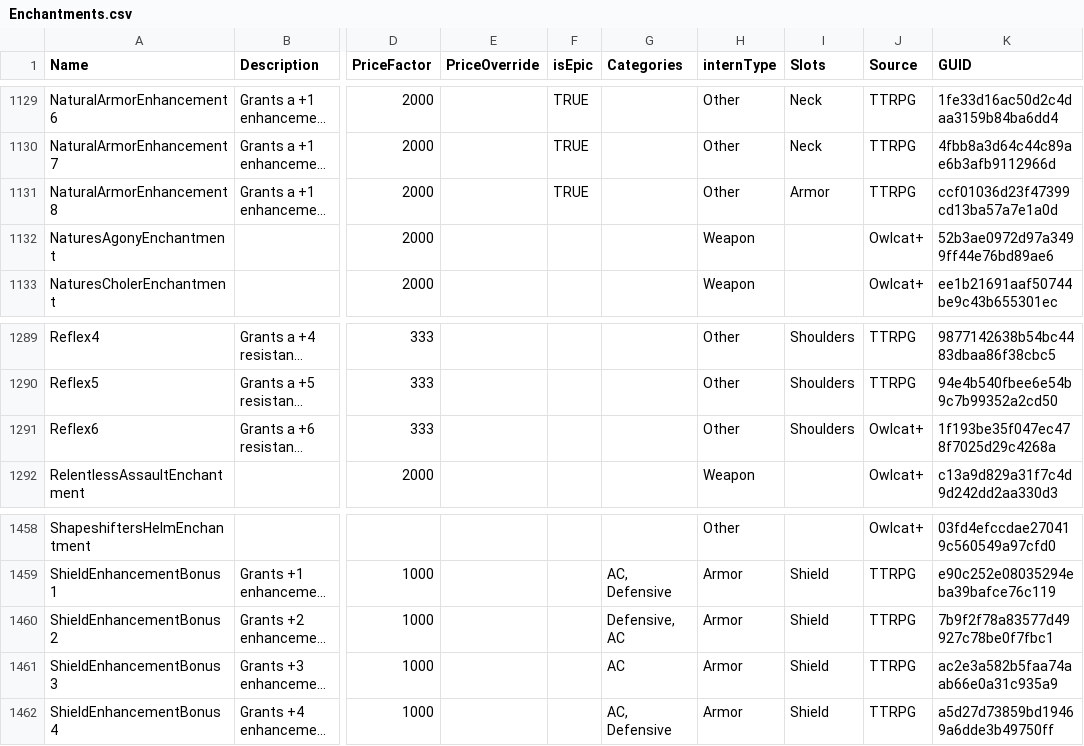
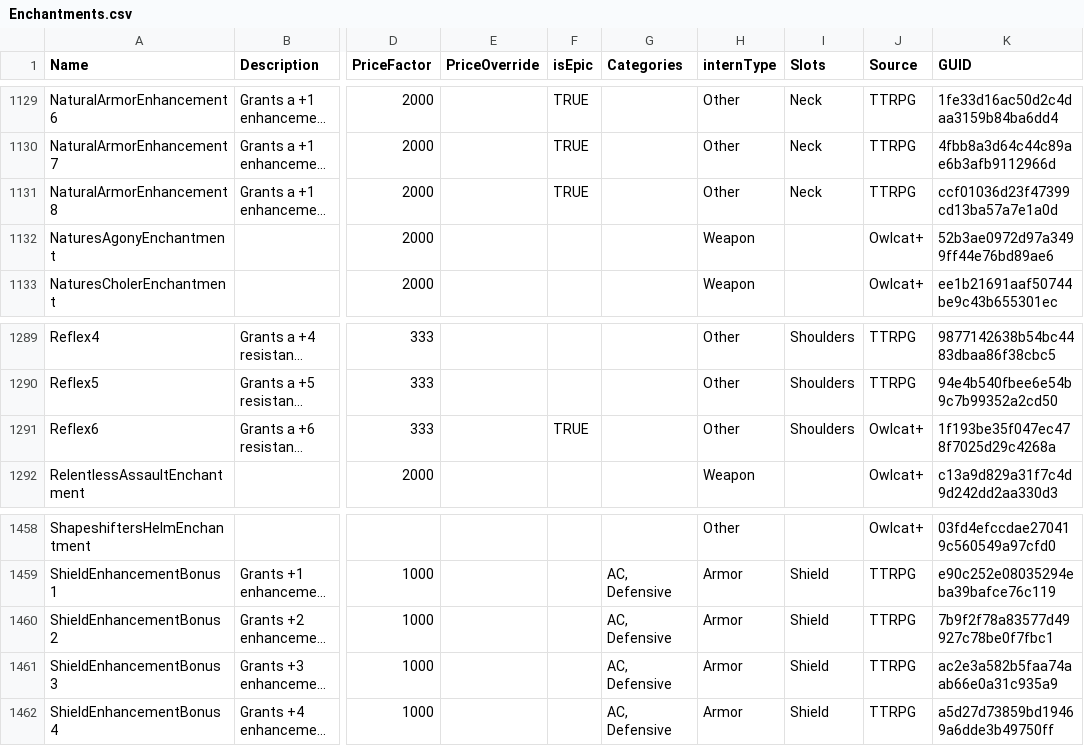
Before and after one commit to Tyraen1er/WOTR-CraftingSystem, a CSV file: Enchantments.csv, drawn as a sheet; only a part is shown, gaps mark what is left out; long unchanged cells end in …; the diff covers the shown part only; the diff names each change by its address in the sheet, - before the commit and + after, or states it on an @@ line.

```diff
--- a/Enchantments.csv
+++ b/Enchantments.csv
-I1131 (Slots): Armor
+I1131 (Slots): Neck
-F1291 (isEpic): (empty)
+F1291 (isEpic): TRUE
-G1460 (Categories): Defensive, AC
+G1460 (Categories): AC, Defensive
-G1461 (Categories): AC
+G1461 (Categories): AC, Defensive
```
Also changed, not shown: 35 edited cells elsewhere in this file, 3 other files.
